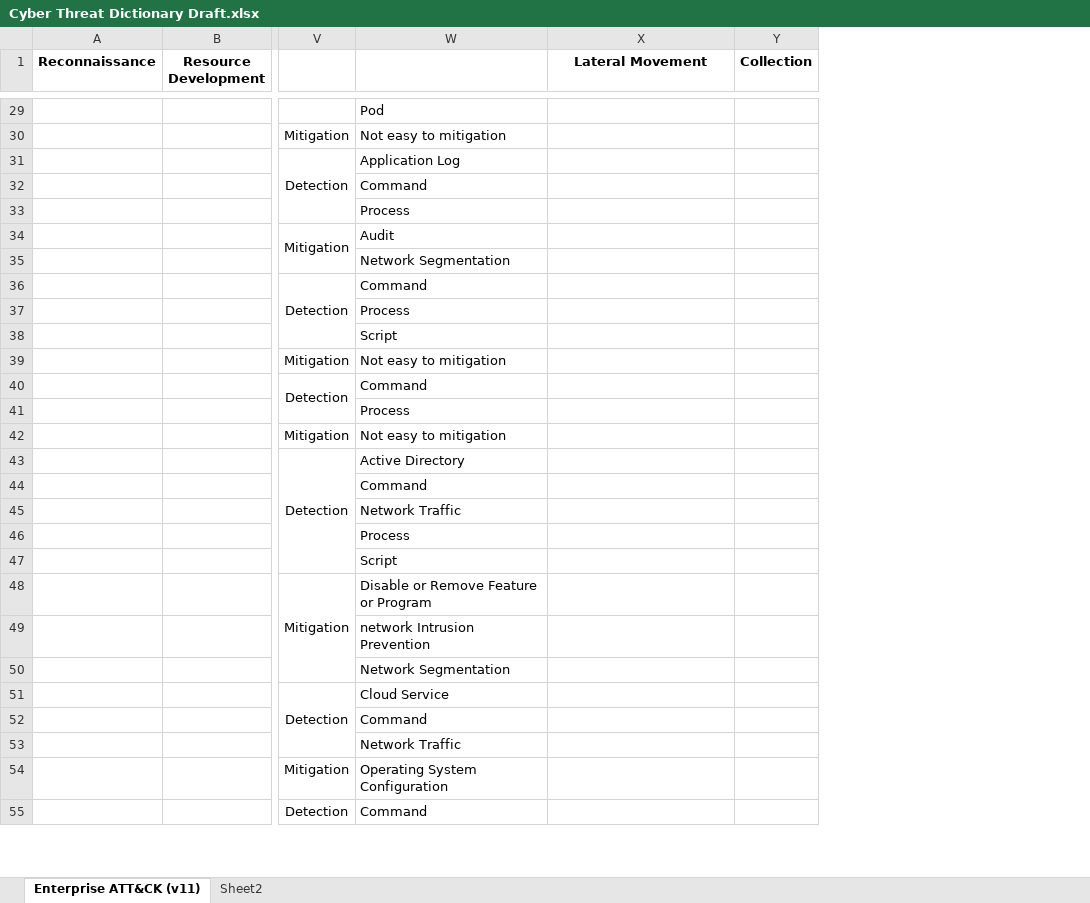
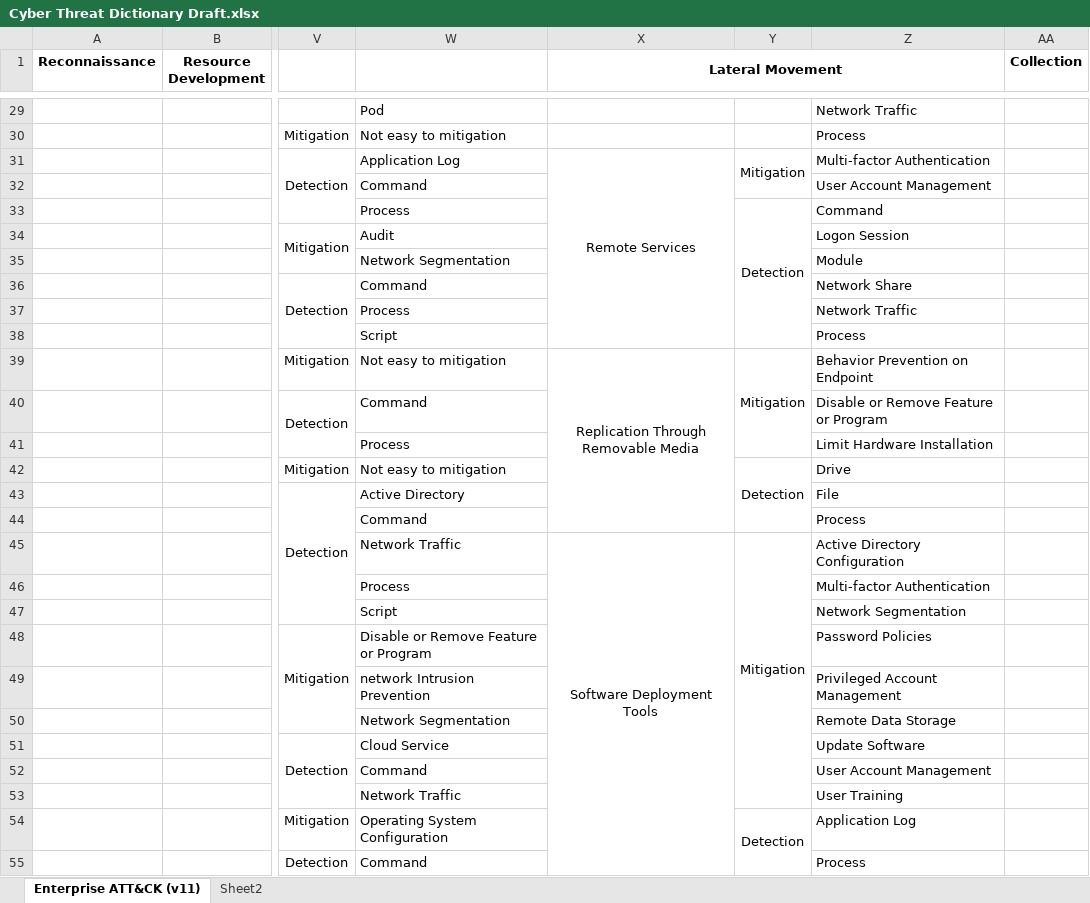
Before and after one commit to vichhika/Y4FinalReport, an Excel workbook: Cyber Threat Dictionary/Cyber Threat Dictionary Draft.xlsx, sheet Enterprise ATT&CK (v11), drawn as a sheet; only a part is shown, gaps mark what is left out; values as stored, in another font and other column widths than the file's, no borders; the diff covers the shown part only; the diff names each change by its address in the sheet, - before the commit and + after, or states it on an @@ line.

Commit message:
Add mitigation & detection on lateral movement stage

```diff
--- a/Cyber Threat Dictionary/Cyber Threat Dictionary Draft.xlsx (sheet Enterprise ATT&CK (v11))
+++ b/Cyber Threat Dictionary/Cyber Threat Dictionary Draft.xlsx (sheet Enterprise ATT&CK (v11))
+column Y, rows 31-54: Mitigation |  | Detection |  |  |  |  |  | Mitigation |  |  | Detection |  |  | Mitigation |  |  |  |  |  |  |  |  | Detection
+column Z, rows 29-55: Network Traffic | Process | Multi-factor Authentication | User Account Management | Command | Logon Session | Module | Network Share | Network Traffic | Process | Behavior Prevention on Endpoint | Disable or Remove Feature or Program | Limit Hardware Installation | Drive | File | Process | Active Directory Configuration | Multi-factor Authentication | Network Segmentation | Password Policies | Privileged Account Management | Remote Data Storage | Update Software | User Account Management | User Training | Application Log | Process
+X1:Z1 merged
-X31 (Lateral Movement): (empty)
+X31 (Lateral Movement): Remote Services
+X31:X38 merged
-X39 (Lateral Movement): (empty)
+X39 (Lateral Movement): Replication Through Removable Media
+X39:X44 merged
-X45 (Lateral Movement): (empty)
+X45 (Lateral Movement): Software Deployment Tools
+X45:X55 merged
```
Also changed, not shown: 6 edited cells and merged cells elsewhere in this sheet, sheet Sheet2.
